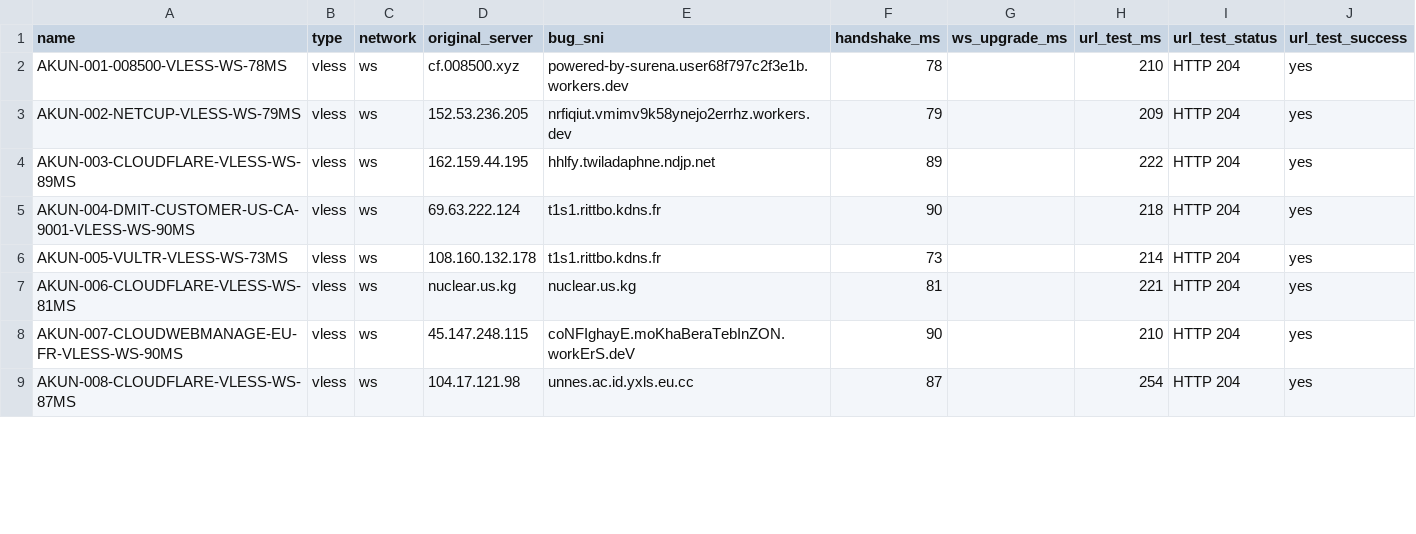
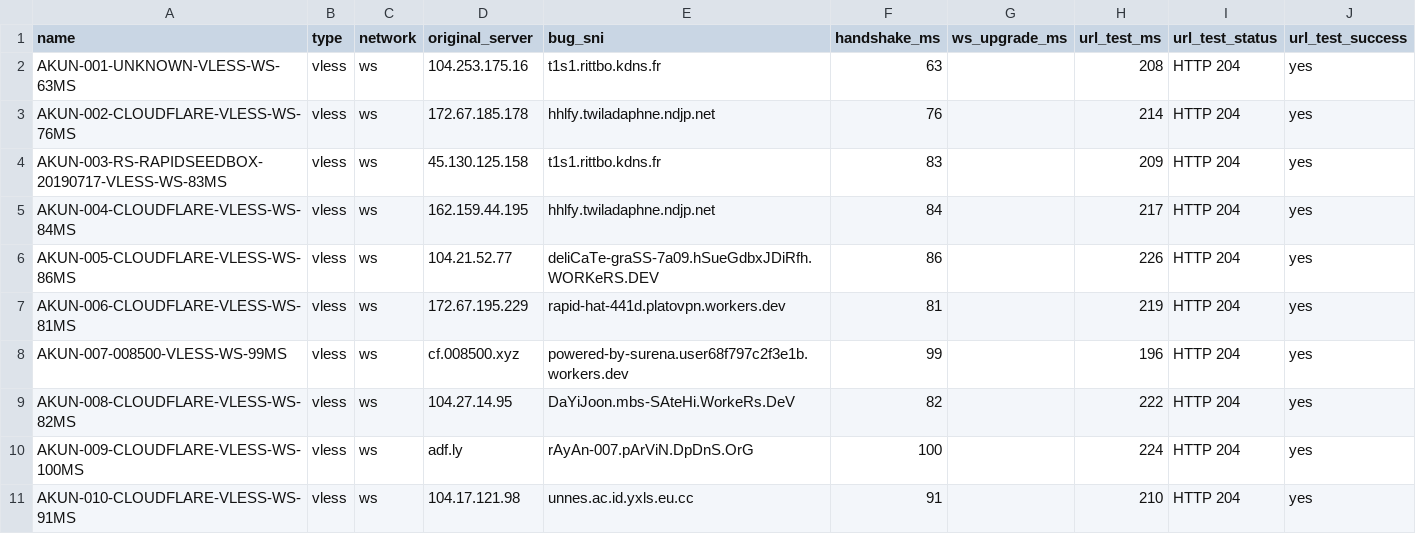
Before and after one commit to adiorany3/ConvertYAML, a CSV file: urltest_report.csv, drawn as a sheet; only a part is shown; the diff covers the shown part only.

```diff
--- a/urltest_report.csv
+++ b/urltest_report.csv
@@ -1,9 +1,11 @@
 name,type,network,original_server,bug_sni,handshake_ms,ws_upgrade_ms,url_test_ms,url_test_status,url_test_success
-AKUN-001-008500-VLESS-WS-78MS,vless,ws,cf.008500.xyz,powered-by-surena.user68f797c2f3e1b.workers.dev,78,,210,HTTP 204,yes
-AKUN-002-NETCUP-VLESS-WS-79MS,vless,ws,152.53.236.205,nrfiqiut.vmimv9k58ynejo2errhz.workers.dev,79,,209,HTTP 204,yes
-AKUN-003-CLOUDFLARE-VLESS-WS-89MS,vless,ws,162.159.44.195,hhlfy.twiladaphne.ndjp.net,89,,222,HTTP 204,yes
-AKUN-004-DMIT-CUSTOMER-US-CA-9001-VLESS-WS-90MS,vless,ws,69.63.222.124,t1s1.rittbo.kdns.fr,90,,218,HTTP 204,yes
-AKUN-005-VULTR-VLESS-WS-73MS,vless,ws,108.160.132.178,t1s1.rittbo.kdns.fr,73,,214,HTTP 204,yes
-AKUN-006-CLOUDFLARE-VLESS-WS-81MS,vless,ws,nuclear.us.kg,nuclear.us.kg,81,,221,HTTP 204,yes
-AKUN-007-CLOUDWEBMANAGE-EU-FR-VLESS-WS-90MS,vless,ws,45.147.248.115,coNFIghayE.moKhaBeraTebInZON.workErS.deV,90,,210,HTTP 204,yes
-AKUN-008-CLOUDFLARE-VLESS-WS-87MS,vless,ws,104.17.121.98,unnes.ac.id.yxls.eu.cc,87,,254,HTTP 204,yes
+AKUN-001-UNKNOWN-VLESS-WS-63MS,vless,ws,104.253.175.16,t1s1.rittbo.kdns.fr,63,,208,HTTP 204,yes
+AKUN-002-CLOUDFLARE-VLESS-WS-76MS,vless,ws,172.67.185.178,hhlfy.twiladaphne.ndjp.net,76,,214,HTTP 204,yes
+AKUN-003-RS-RAPIDSEEDBOX-20190717-VLESS-WS-83MS,vless,ws,45.130.125.158,t1s1.rittbo.kdns.fr,83,,209,HTTP 204,yes
+AKUN-004-CLOUDFLARE-VLESS-WS-84MS,vless,ws,162.159.44.195,hhlfy.twiladaphne.ndjp.net,84,,217,HTTP 204,yes
+AKUN-005-CLOUDFLARE-VLESS-WS-86MS,vless,ws,104.21.52.77,deliCaTe-graSS-7a09.hSueGdbxJDiRfh.WORKeRS.DEV,86,,226,HTTP 204,yes
+AKUN-006-CLOUDFLARE-VLESS-WS-81MS,vless,ws,172.67.195.229,rapid-hat-441d.platovpn.workers.dev,81,,219,HTTP 204,yes
+AKUN-007-008500-VLESS-WS-99MS,vless,ws,cf.008500.xyz,powered-by-surena.user68f797c2f3e1b.workers.dev,99,,196,HTTP 204,yes
+AKUN-008-CLOUDFLARE-VLESS-WS-82MS,vless,ws,104.27.14.95,DaYiJoon.mbs-SAteHi.WorkeRs.DeV,82,,222,HTTP 204,yes
+AKUN-009-CLOUDFLARE-VLESS-WS-100MS,vless,ws,adf.ly,rAyAn-007.pArViN.DpDnS.OrG,100,,224,HTTP 204,yes
+AKUN-010-CLOUDFLARE-VLESS-WS-91MS,vless,ws,104.17.121.98,unnes.ac.id.yxls.eu.cc,91,,210,HTTP 204,yes
```
Also changed, not shown: 4 added rows, 6 removed rows and 46 edited cells elsewhere in this file, nekobox_test_report.csv, openclash_auto_report.csv, 10 other files.
